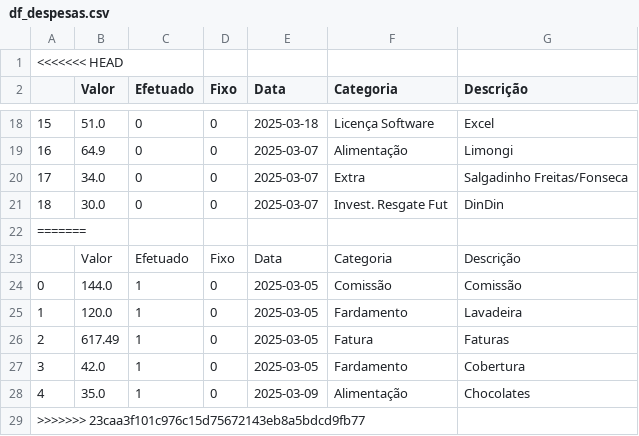
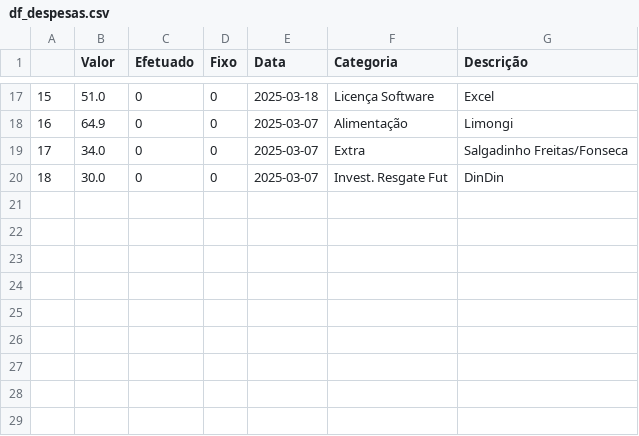
Before and after one commit to EnzoB37/Finanzverwaltung, a CSV file: df_despesas.csv, drawn as a sheet; only a part is shown, gaps mark what is left out.

```diff
--- a/df_despesas.csv
+++ b/df_despesas.csv
@@ -1,2 +1 @@
-<<<<<<< HEAD
 ,Valor,Efetuado,Fixo,Data,Categoria,Descrição
@@ -21,9 +20 @@
 18,30.0,0,0,2025-03-07,Invest. Resgate Fut,DinDin
-=======
-,Valor,Efetuado,Fixo,Data,Categoria,Descrição
-0,144.0,1,0,2025-03-05,Comissão,Comissão
-1,120.0,1,0,2025-03-05,Fardamento,Lavadeira
-2,617.49,1,0,2025-03-05,Fatura,Faturas
-3,42.0,1,0,2025-03-05,Fardamento,Cobertura
-4,35.0,1,0,2025-03-09,Alimentação,Chocolates
->>>>>>> 23caa3f101c976c15d75672143eb8a5bdcd9fb77
```
Also changed, not shown: 7 other files.
